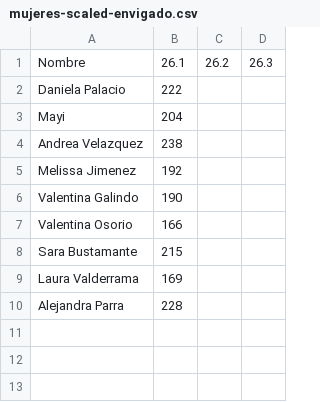
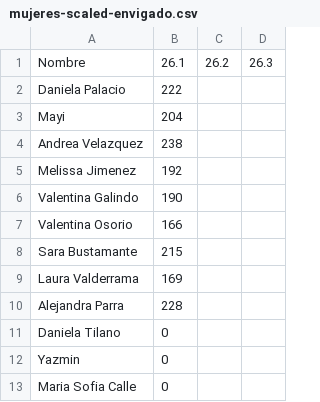
Before and after one commit to ingjuanfg/sollte-open, a CSV file: resultados/26.1/envigado/mujeres-scaled-envigado.csv, drawn as a sheet.

```diff
--- a/resultados/26.1/envigado/mujeres-scaled-envigado.csv
+++ b/resultados/26.1/envigado/mujeres-scaled-envigado.csv
@@ -10 +10,4 @@ Laura Valderrama,169,,
 Alejandra Parra,228,,
+Daniela Tilano,0,,
+Yazmin,0,,
+Maria Sofia Calle,0,,
```
Also changed, not shown: resultados/26.2/envigado/26.2-Hombres-RX-Envigado.csv, resultados/26.2/envigado/26.2-Mujeres-RX-Envigado.csv, 13 other files.
